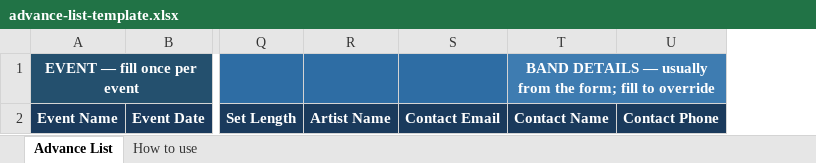
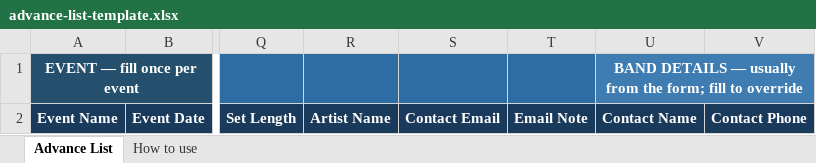
Before and after one commit to TinydoorStudios/claude-workspace, an Excel workbook: Advancing/_template/advance-list-template.xlsx, sheet Advance List, drawn as a sheet; only a part is shown, gaps mark what is left out; values as stored, in another font and other column widths than the file's, no borders; the diff names each change by its address in the sheet, - before the commit and + after, or states it on an @@ line.

```diff
--- a/Advancing/_template/advance-list-template.xlsx (sheet Advance List)
+++ b/Advancing/_template/advance-list-template.xlsx (sheet Advance List)
+column T, row 2: Email Note
```
Also changed, not shown: Code/BandInfoForm/tools/lists/advance_list_template.xlsx, 5 other files.
